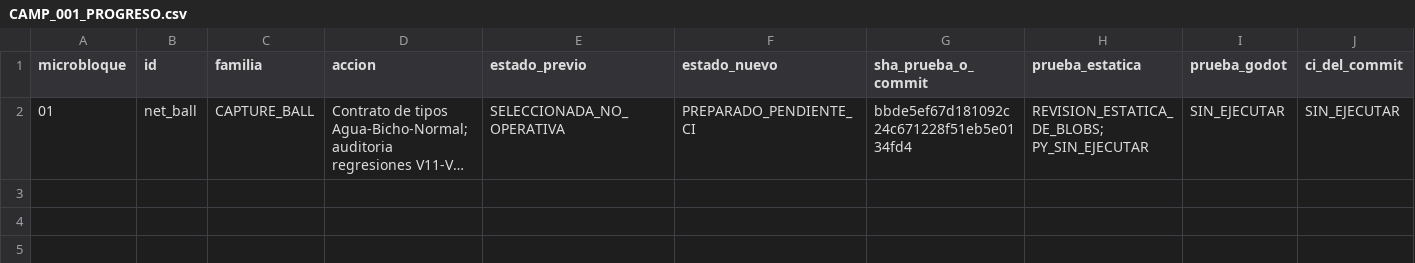
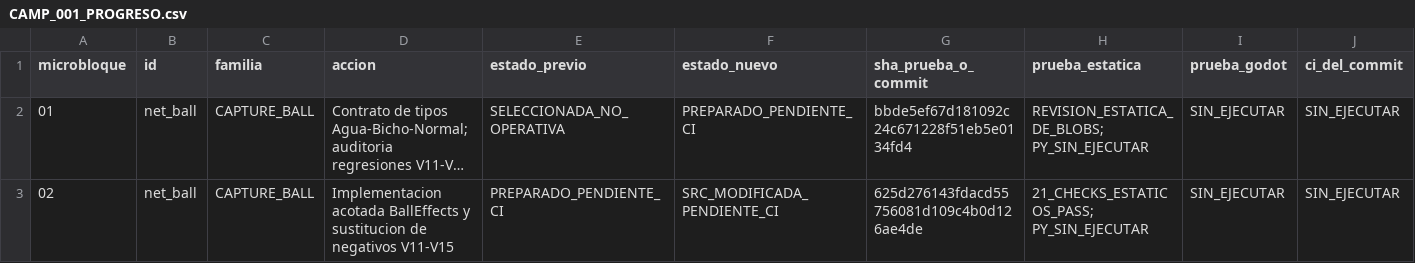
Before and after one commit to danielmariabardillo1412-creator/pokemon-calvo-, a CSV file: docs/coordination/items_parallel_v1/reports/W03/CAMP_001_PROGRESO.csv, drawn as a sheet; only a part is shown; long unchanged cells end in …; rows hold the shown columns only; the diff names each change by its address in the sheet, - before the commit and + after, or states it on an @@ line.

Commit message:
docs(W03 CAMP001/02): registrar implementación pendiente de pruebas CI [skip ci]

```diff
--- a/docs/coordination/items_parallel_v1/reports/W03/CAMP_001_PROGRESO.csv
+++ b/docs/coordination/items_parallel_v1/reports/W03/CAMP_001_PROGRESO.csv
+row 3: 02 | net_ball | CAPTURE_BALL | Implementacion acotada BallEffects y sustitucion de negativos V11-V15 | PREPARADO_PENDIENTE_CI | SRC_MODIFICADA_PENDIENTE_CI | 625d276143fdacd55756081d109c4b0d126ae4de | 21_CHECKS_ESTATICOS_PASS; PY_SIN_EJECUTAR | SIN_EJECUTAR | SIN_EJECUTAR
```
